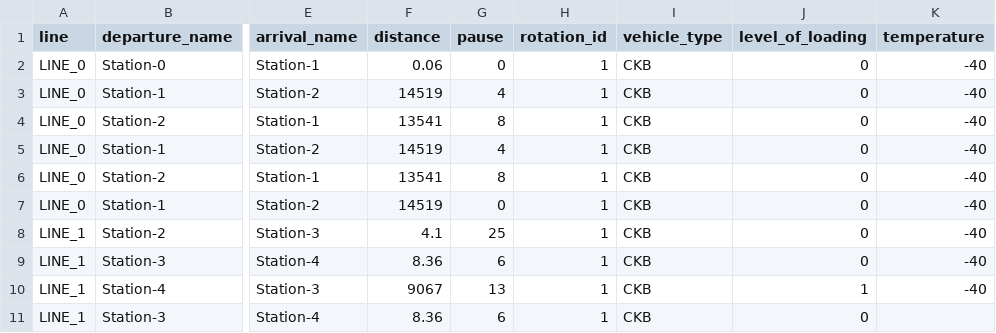
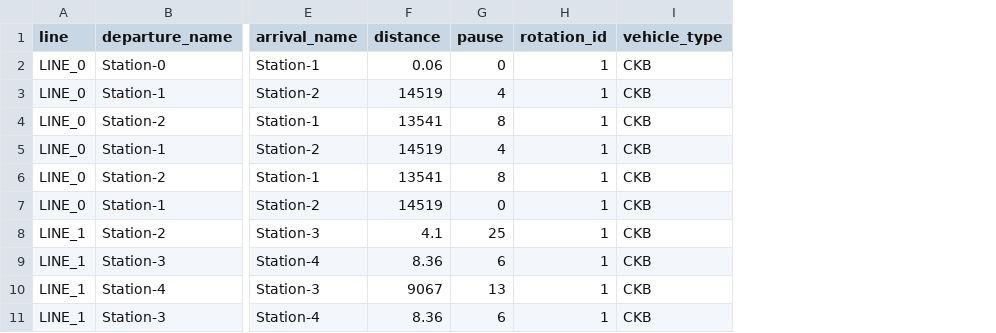
Before and after one commit to rl-institut/SimBA, a CSV file: data/examples/trips_example.csv, drawn as a sheet; only a part is shown, gaps mark what is left out; the diff names each change by its address in the sheet, - before the commit and + after, or states it on an @@ line.

```diff
--- a/data/examples/trips_example.csv
+++ b/data/examples/trips_example.csv
-column J (level_of_loading), rows 2-11: 0 | 0 | 0 | 0 | 0 | 0 | 0 | 0 | 1 | 0
-column K (temperature), rows 2-10: all -40
```
Also changed, not shown: 4 other files.
